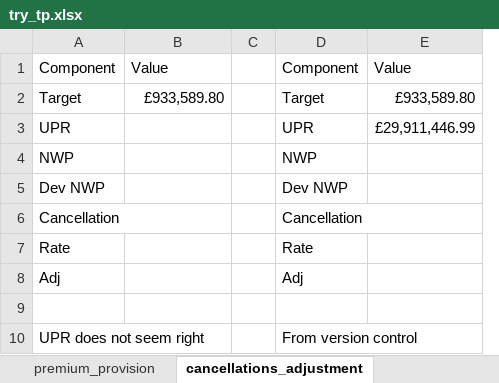
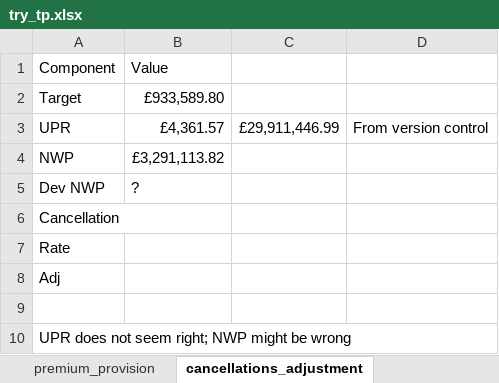
Before and after one commit to blazeitbobby/mul_doc, an Excel workbook: notes/try_tp.xlsx, sheet cancellations_adjustment, drawn as a sheet; values as stored, in another font and other column widths than the file's, no borders; removed rows and columns are numbered as before the commit, all else as after; the diff names each change by its address in the sheet, - before the commit and + after, or states it on an @@ line.

Commit message:
TP notes update before metting

```diff
--- a/notes/try_tp.xlsx (sheet cancellations_adjustment)
+++ b/notes/try_tp.xlsx (sheet cancellations_adjustment)
-column C, empty
-column D, rows 1-10: Component | Target | UPR | NWP | Dev NWP | Cancellation | Rate | Adj |  | From version control
+column D, row 3: From version control
-C1: Value
+C1: (empty)
-C2: £933,589.80
+C2: (empty)
-B3: (empty)
+B3: £4,361.57
-B4: (empty)
+B4: £3,291,113.82
-B5: (empty)
+B5: ?
-A10: UPR does not seem right
+A10: UPR does not seem right; NWP might be wrong
```
Also changed, not shown: 1 other file.
